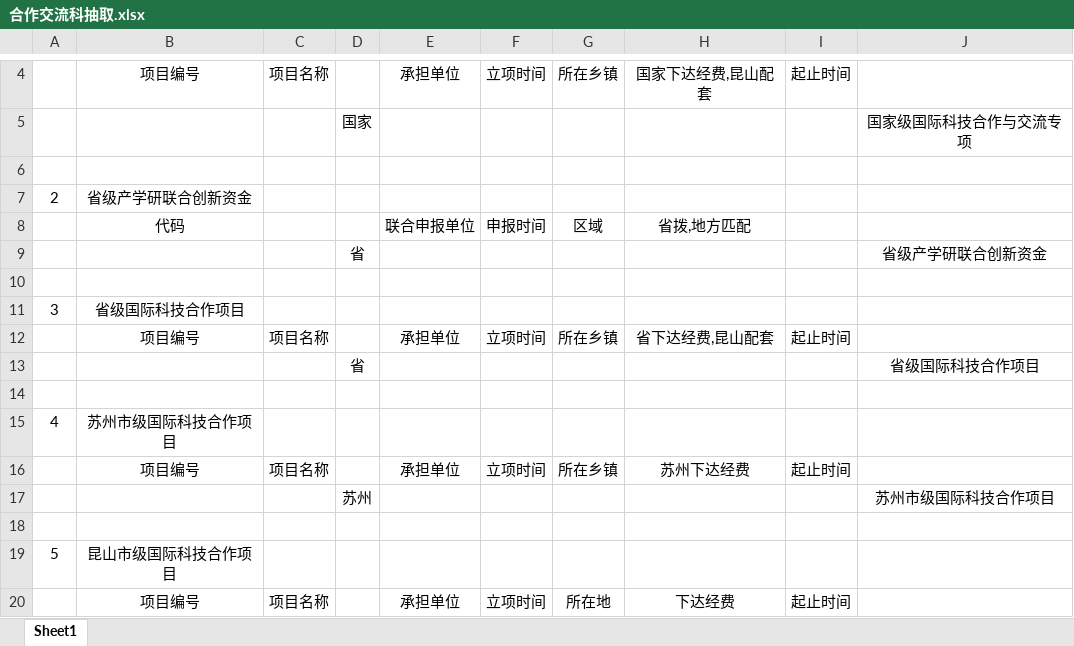
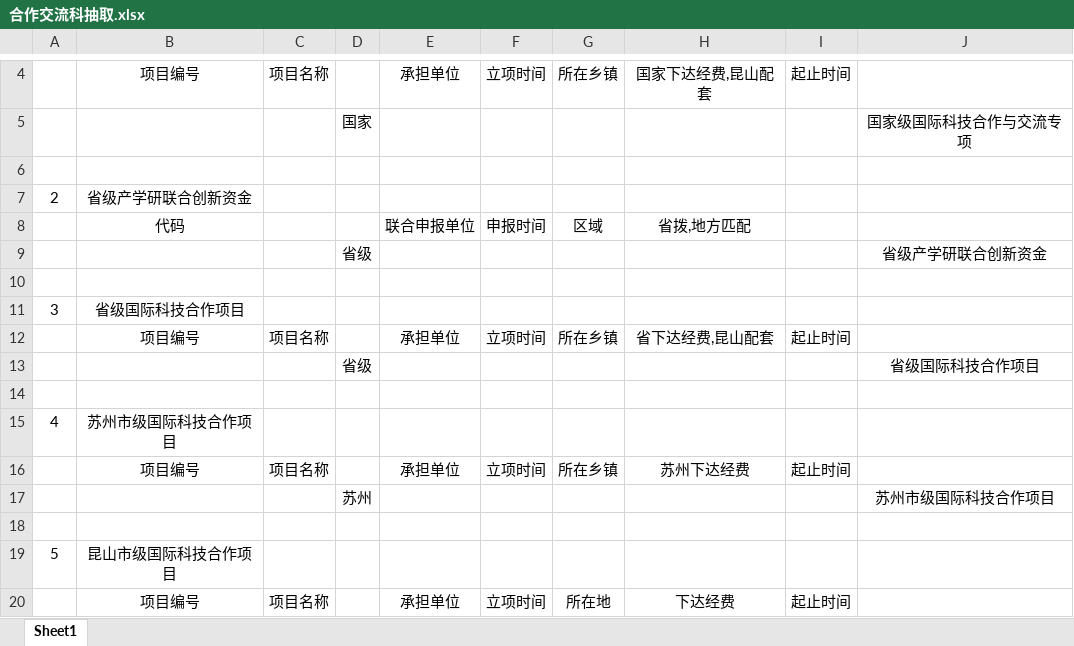
Before and after one commit to reflexzj/dataDisplay, an Excel workbook: dataDisplay/flaskapp/sums_models/analysis/extract/合作交流科抽取.xlsx, sheet Sheet1, drawn as a sheet; only a part is shown, gaps mark what is left out; values as stored, in another font and other column widths than the file's, no borders; the diff names each change by its address in the sheet, - before the commit and + after, or states it on an @@ line.

```diff
--- a/dataDisplay/flaskapp/sums_models/analysis/extract/合作交流科抽取.xlsx (sheet Sheet1)
+++ b/dataDisplay/flaskapp/sums_models/analysis/extract/合作交流科抽取.xlsx (sheet Sheet1)
-D9: 省
+D9: 省级
-D13: 省
+D13: 省级
```
Also changed, not shown: dataDisplay/flaskapp/sums_models/analysis/extract/农社科抽取.xlsx, dataDisplay/flaskapp/sums_models/analysis/extract/成果科抽取.xlsx, 4 other files.
